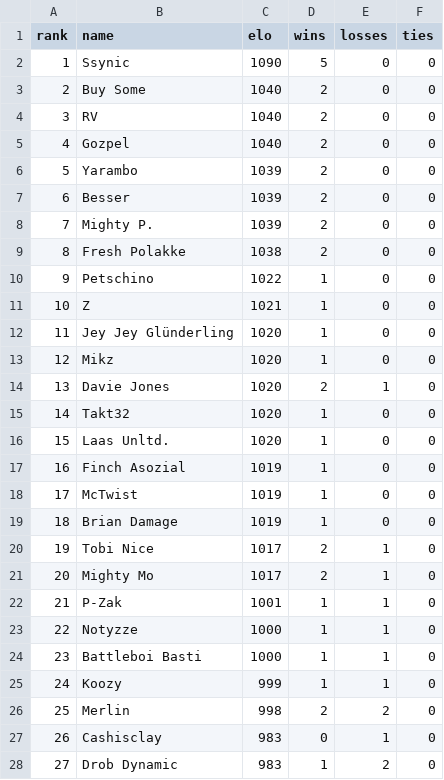
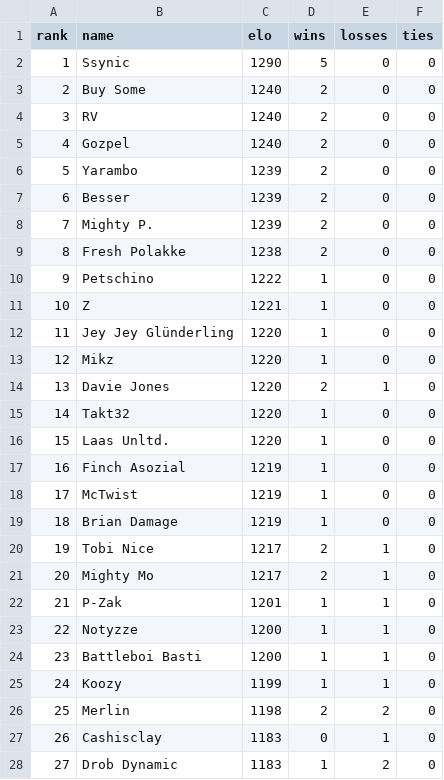
Before and after one commit to EinGuterWaran/ELO-Ranking-Calculator, a CSV file: output/RAM_BMCL_ranking.csv, drawn as a sheet; only a part is shown; the diff covers the shown part only.

```diff
--- a/output/RAM_BMCL_ranking.csv
+++ b/output/RAM_BMCL_ranking.csv
@@ -1,28 +1,28 @@
 rank,name,elo,wins,losses,ties
-1,Ssynic,1090,5,0,0
-2,Buy Some,1040,2,0,0
-3,RV,1040,2,0,0
-4,Gozpel,1040,2,0,0
-5,Yarambo,1039,2,0,0
-6,Besser,1039,2,0,0
-7,Mighty P.,1039,2,0,0
-8,Fresh Polakke,1038,2,0,0
-9,Petschino,1022,1,0,0
-10,Z,1021,1,0,0
-11,Jey Jey Glünderling,1020,1,0,0
-12,Mikz,1020,1,0,0
-13,Davie Jones,1020,2,1,0
-14,Takt32,1020,1,0,0
-15,Laas Unltd.,1020,1,0,0
-16,Finch Asozial,1019,1,0,0
-17,McTwist,1019,1,0,0
-18,Brian Damage,1019,1,0,0
-19,Tobi Nice,1017,2,1,0
-20,Mighty Mo,1017,2,1,0
-21,P-Zak,1001,1,1,0
-22,Notyzze,1000,1,1,0
-23,Battleboi Basti,1000,1,1,0
-24,Koozy,999,1,1,0
-25,Merlin,998,2,2,0
-26,Cashisclay,983,0,1,0
-27,Drob Dynamic,983,1,2,0
+1,Ssynic,1290,5,0,0
+2,Buy Some,1240,2,0,0
+3,RV,1240,2,0,0
+4,Gozpel,1240,2,0,0
+5,Yarambo,1239,2,0,0
+6,Besser,1239,2,0,0
+7,Mighty P.,1239,2,0,0
+8,Fresh Polakke,1238,2,0,0
+9,Petschino,1222,1,0,0
+10,Z,1221,1,0,0
+11,Jey Jey Glünderling,1220,1,0,0
+12,Mikz,1220,1,0,0
+13,Davie Jones,1220,2,1,0
+14,Takt32,1220,1,0,0
+15,Laas Unltd.,1220,1,0,0
+16,Finch Asozial,1219,1,0,0
+17,McTwist,1219,1,0,0
+18,Brian Damage,1219,1,0,0
+19,Tobi Nice,1217,2,1,0
+20,Mighty Mo,1217,2,1,0
+21,P-Zak,1201,1,1,0
+22,Notyzze,1200,1,1,0
+23,Battleboi Basti,1200,1,1,0
+24,Koozy,1199,1,1,0
+25,Merlin,1198,2,2,0
+26,Cashisclay,1183,0,1,0
+27,Drob Dynamic,1183,1,2,0
```
Also changed, not shown: 21 edited cells elsewhere in this file, 4 other files.
